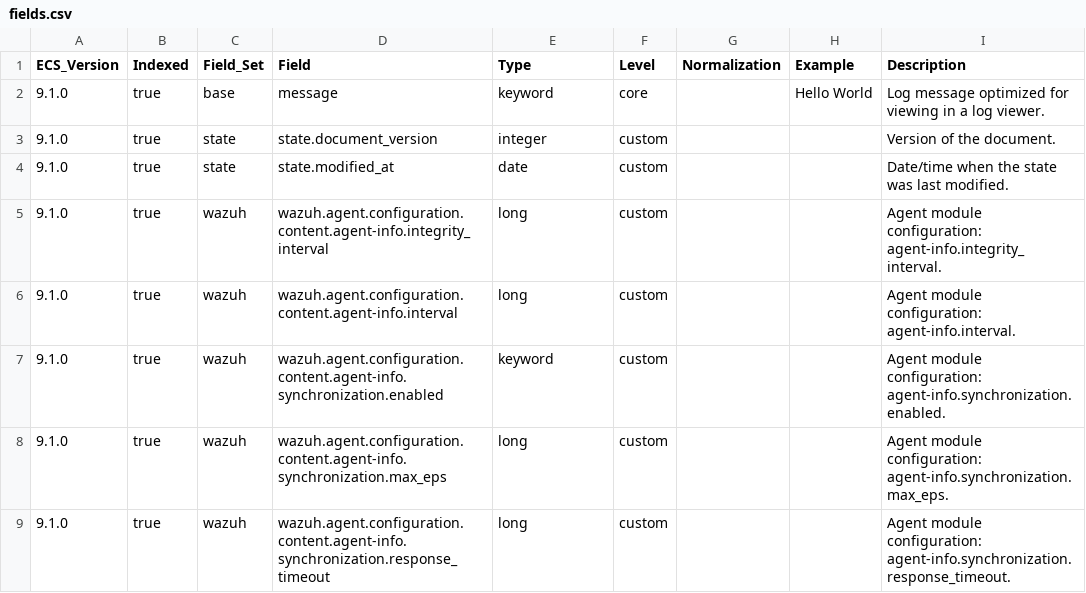
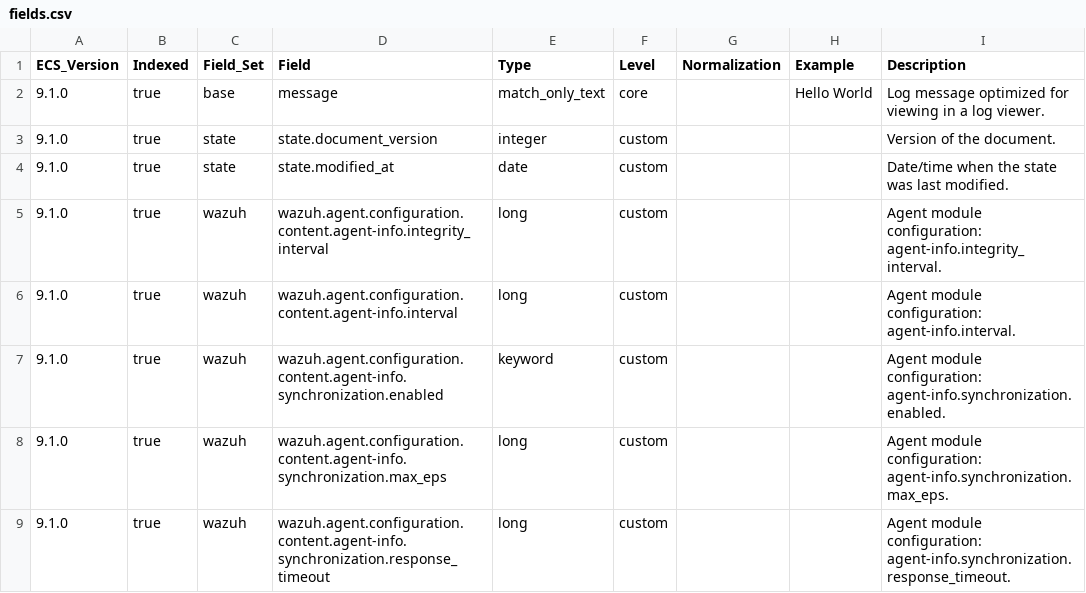
Before and after one commit to wazuh/wazuh-indexer-plugins, a CSV file: wcs/stateful/agent-config/docs/fields.csv, drawn as a sheet; only a part is shown.

```diff
--- a/wcs/stateful/agent-config/docs/fields.csv
+++ b/wcs/stateful/agent-config/docs/fields.csv
@@ -1,3 +1,3 @@
 ECS_Version,Indexed,Field_Set,Field,Type,Level,Normalization,Example,Description
-9.1.0,true,base,message,keyword,core,,Hello World,Log message optimized for viewing in a log viewer.
+9.1.0,true,base,message,match_only_text,core,,Hello World,Log message optimized for viewing in a log viewer.
 9.1.0,true,state,state.document_version,integer,custom,,,Version of the document.
```
Also changed, not shown: wcs/stateful/agent-stats/docs/fields.csv, wcs/stateful/fim/files/docs/fields.csv, 46 other files.
